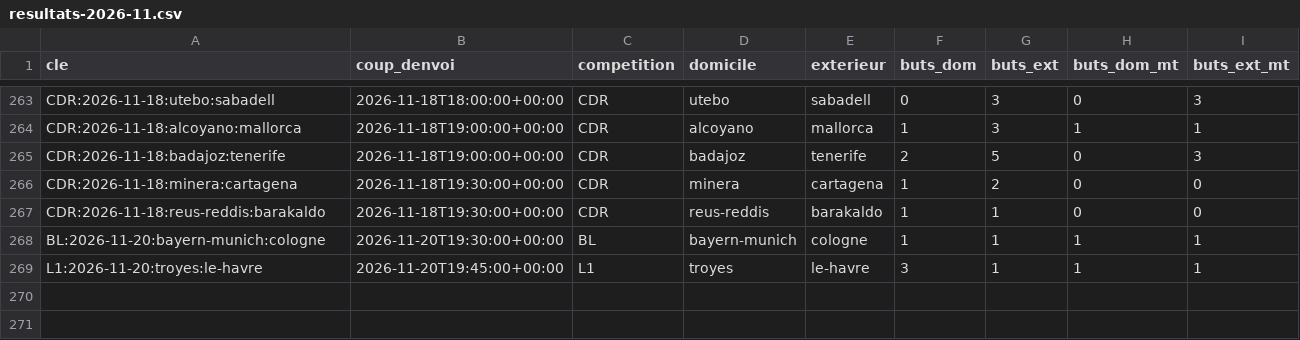
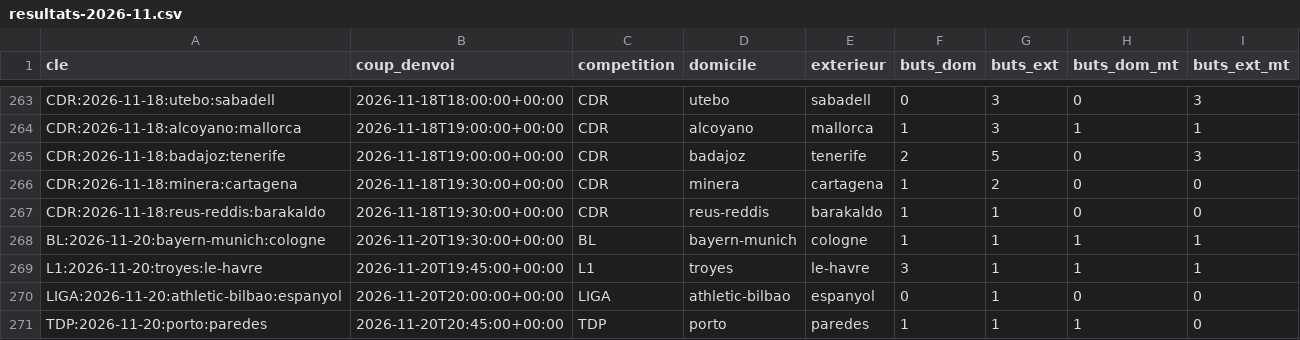
Before and after one commit to Stevy64/Zanalyze-Engine, a CSV file: data/archive/resultats-2026-11.csv, drawn as a sheet; only a part is shown, gaps mark what is left out; the diff names each change by its address in the sheet, - before the commit and + after, or states it on an @@ line.

```diff
--- a/data/archive/resultats-2026-11.csv
+++ b/data/archive/resultats-2026-11.csv
+row 270: LIGA:2026-11-20:athletic-bilbao:espanyol | 2026-11-20T20:00:00+00:00 | LIGA | athletic-bilbao | espanyol | 0 | 1 | 0 | 0
+row 271: TDP:2026-11-20:porto:paredes | 2026-11-20T20:45:00+00:00 | TDP | porto | paredes | 1 | 1 | 1 | 0
```
Also changed, not shown: 2 other files.
